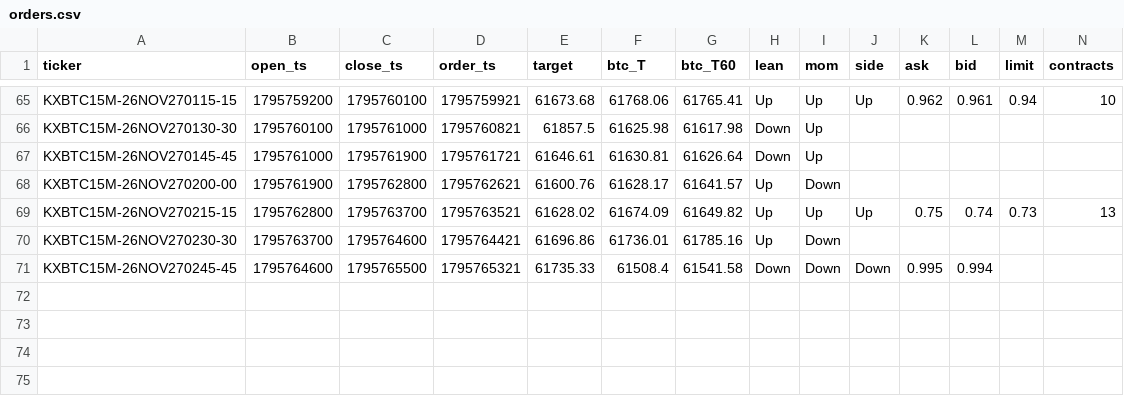
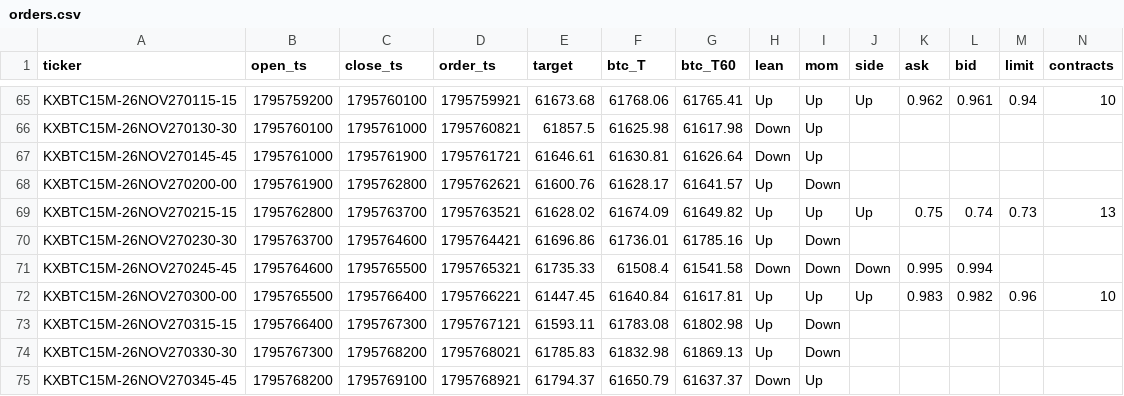
Before and after one commit to j42002/polybot, a CSV file: data/maker15/orders.csv, drawn as a sheet; only a part is shown, gaps mark what is left out; rows hold the shown columns only; the diff names each change by its address in the sheet, - before the commit and + after, or states it on an @@ line.

Commit message:
maker15 data 2026-11-27T08:45Z

```diff
--- a/data/maker15/orders.csv
+++ b/data/maker15/orders.csv
+row 72: KXBTC15M-26NOV270300-00 | 1795765500 | 1795766400 | 1795766221 | 61447.45 | 61640.84 | 61617.81 | Up | Up | Up | 0.983 | 0.982 | 0.96 | 10
+row 73: KXBTC15M-26NOV270315-15 | 1795766400 | 1795767300 | 1795767121 | 61593.11 | 61783.08 | 61802.98 | Up | Down
+row 74: KXBTC15M-26NOV270330-30 | 1795767300 | 1795768200 | 1795768021 | 61785.83 | 61832.98 | 61869.13 | Up | Down
+row 75: KXBTC15M-26NOV270345-45 | 1795768200 | 1795769100 | 1795768921 | 61794.37 | 61650.79 | 61637.37 | Down | Up
```
Also changed, not shown: 1 other file.
